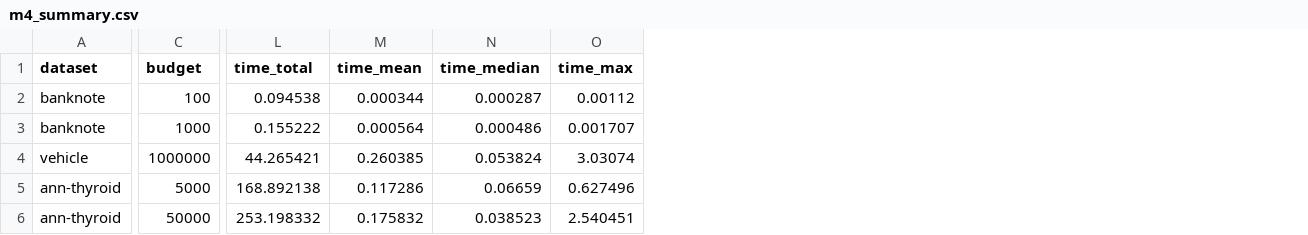
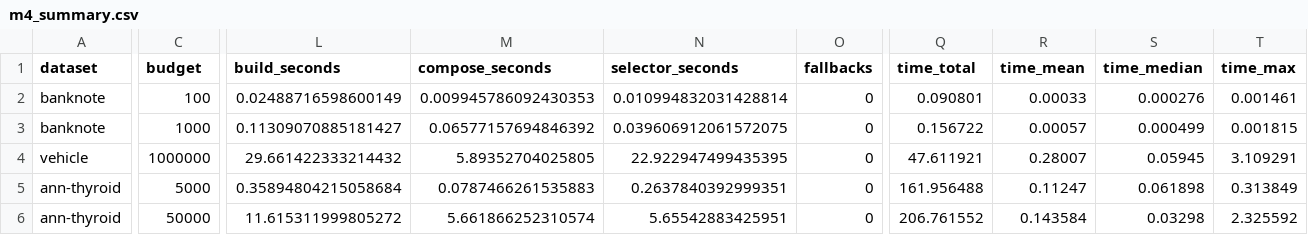
Before and after one commit to DavideSigurta/BDSS_project_2026_AI_Univr, a CSV file: results/m4_summary.csv, drawn as a sheet; only a part is shown, gaps mark what is left out; addresses are those after the commit; the diff covers the shown part only; the diff names each change by its address in the sheet, - before the commit and + after, or states it on an @@ line.

Commit message:
Record build phase fields in the robustness summary
m4_summary.csv now carries build_seconds, compose_seconds, selector_seconds, fallbacks and readout_seconds from the frontier build; the artifact test checks the fields.

```diff
--- a/results/m4_summary.csv
+++ b/results/m4_summary.csv
+column L (build_seconds), rows 2-6: 0.02488716598600149 | 0.11309070885181427 | 29.661422333214432 | 0.35894804215058684 | 11.615311999805272
+column M (compose_seconds), rows 2-6: 0.009945786092430353 | 0.06577157694846392 | 5.89352704025805 | 0.0787466261535883 | 5.661866252310574
+column N (selector_seconds), rows 2-6: 0.010994832031428814 | 0.039606912061572075 | 22.922947499435395 | 0.2637840392999351 | 5.65542883425951
+column O (fallbacks), rows 2-6: all 0
-Q2 (time_total): 0.094538
+Q2 (time_total): 0.090801
-R2 (time_mean): 0.000344
+R2 (time_mean): 0.00033
-S2 (time_median): 0.000287
+S2 (time_median): 0.000276
-T2 (time_max): 0.00112
+T2 (time_max): 0.001461
-Q3 (time_total): 0.155222
+Q3 (time_total): 0.156722
-R3 (time_mean): 0.000564
+R3 (time_mean): 0.00057
-S3 (time_median): 0.000486
+S3 (time_median): 0.000499
-T3 (time_max): 0.001707
+T3 (time_max): 0.001815
-Q4 (time_total): 44.265421
+Q4 (time_total): 47.611921
-R4 (time_mean): 0.260385
+R4 (time_mean): 0.28007
-S4 (time_median): 0.053824
+S4 (time_median): 0.05945
-T4 (time_max): 3.03074
+T4 (time_max): 3.109291
-Q5 (time_total): 168.892138
+Q5 (time_total): 161.956488
-R5 (time_mean): 0.117286
+R5 (time_mean): 0.11247
-S5 (time_median): 0.06659
+S5 (time_median): 0.061898
-T5 (time_max): 0.627496
+T5 (time_max): 0.313849
-Q6 (time_total): 253.198332
+Q6 (time_total): 206.761552
-R6 (time_mean): 0.175832
+R6 (time_mean): 0.143584
-S6 (time_median): 0.038523
+S6 (time_median): 0.03298
-T6 (time_max): 2.540451
+T6 (time_max): 2.325592
```
Also changed, not shown: 1 added column elsewhere in this file, results/m4_samples.csv, 2 other files.
